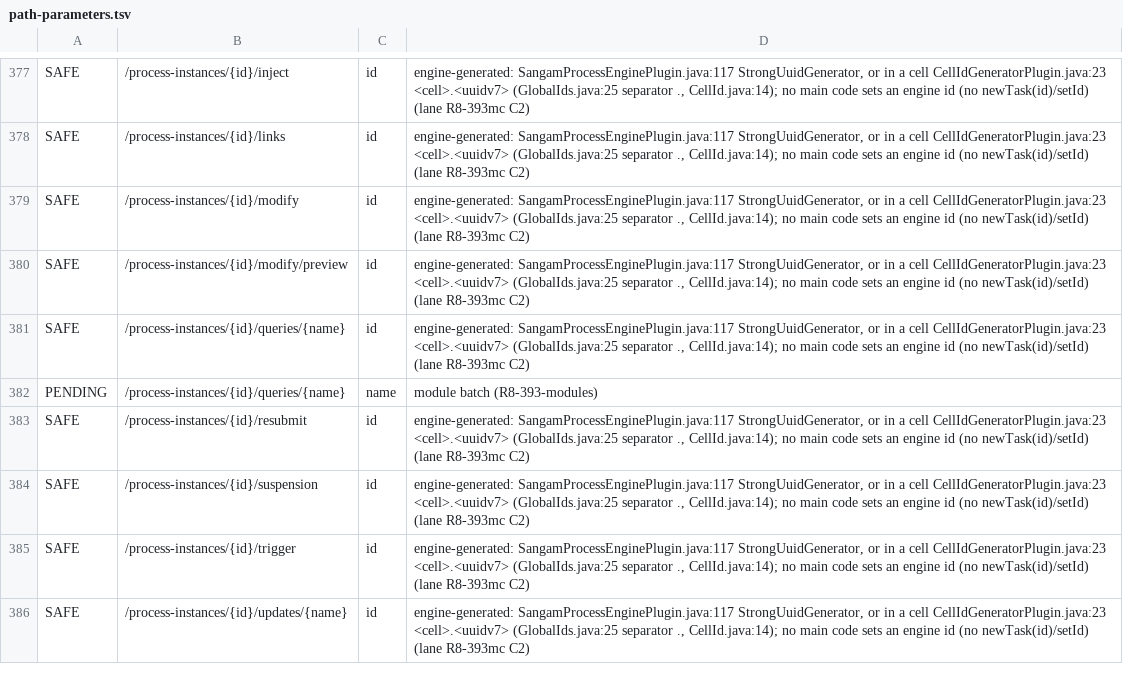
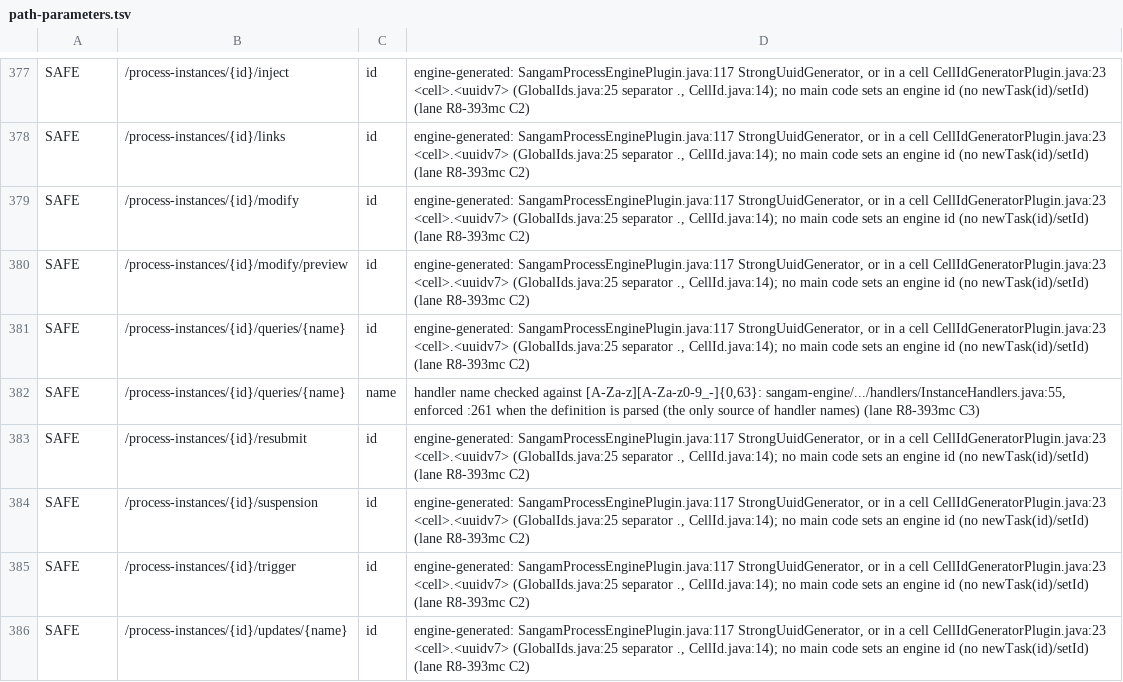
Before and after one commit to sqamentor/sangam, a TSV file: sangam/sangam-rest/api/path-parameters.tsv, drawn as a sheet; only a part is shown, gaps mark what is left out; the diff covers the shown part only.

```diff
--- a/sangam/sangam-rest/api/path-parameters.tsv
+++ b/sangam/sangam-rest/api/path-parameters.tsv
@@ -381,3 +381,3 @@ SAFE	/process-instances/{id}/modify/preview	id	engine-generated: SangamProcessEn
 SAFE	/process-instances/{id}/queries/{name}	id	engine-generated: SangamProcessEnginePlugin.java:117 StrongUuidGenerator, or in a cell CellIdGeneratorPlugin.java:23 <cell>.<uuidv7> (GlobalIds.java:25 separator ., CellId.java:14); no main code sets an engine id (no newTask(id)/setId) (lane R8-393mc C2)
-PENDING	/process-instances/{id}/queries/{name}	name	module batch (R8-393-modules)
+SAFE	/process-instances/{id}/queries/{name}	name	handler name checked against [A-Za-z][A-Za-z0-9_-]{0,63}: sangam-engine/.../handlers/InstanceHandlers.java:55, enforced :261 when the definition is parsed (the only source of handler names) (lane R8-393mc C3)
 SAFE	/process-instances/{id}/resubmit	id	engine-generated: SangamProcessEnginePlugin.java:117 StrongUuidGenerator, or in a cell CellIdGeneratorPlugin.java:23 <cell>.<uuidv7> (GlobalIds.java:25 separator ., CellId.java:14); no main code sets an engine id (no newTask(id)/setId) (lane R8-393mc C2)
```
Also changed, not shown: 54 edited cells elsewhere in this file, 1 other file.
